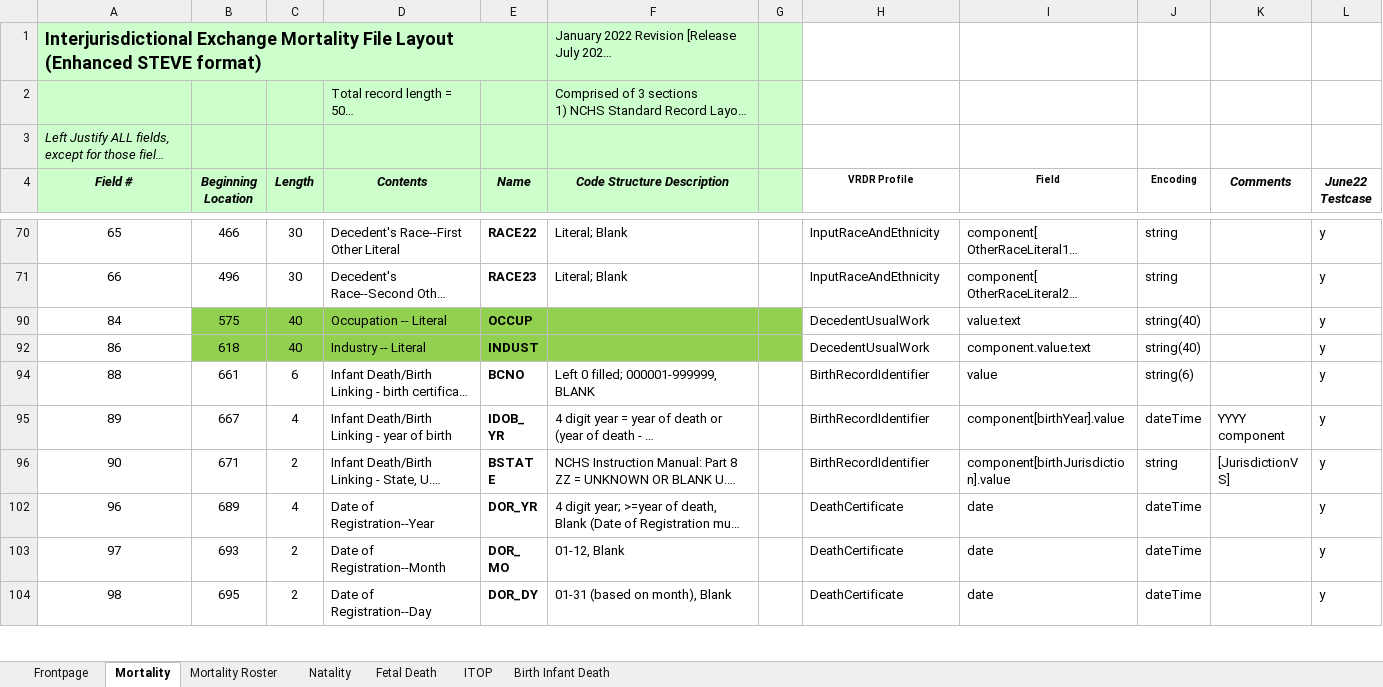
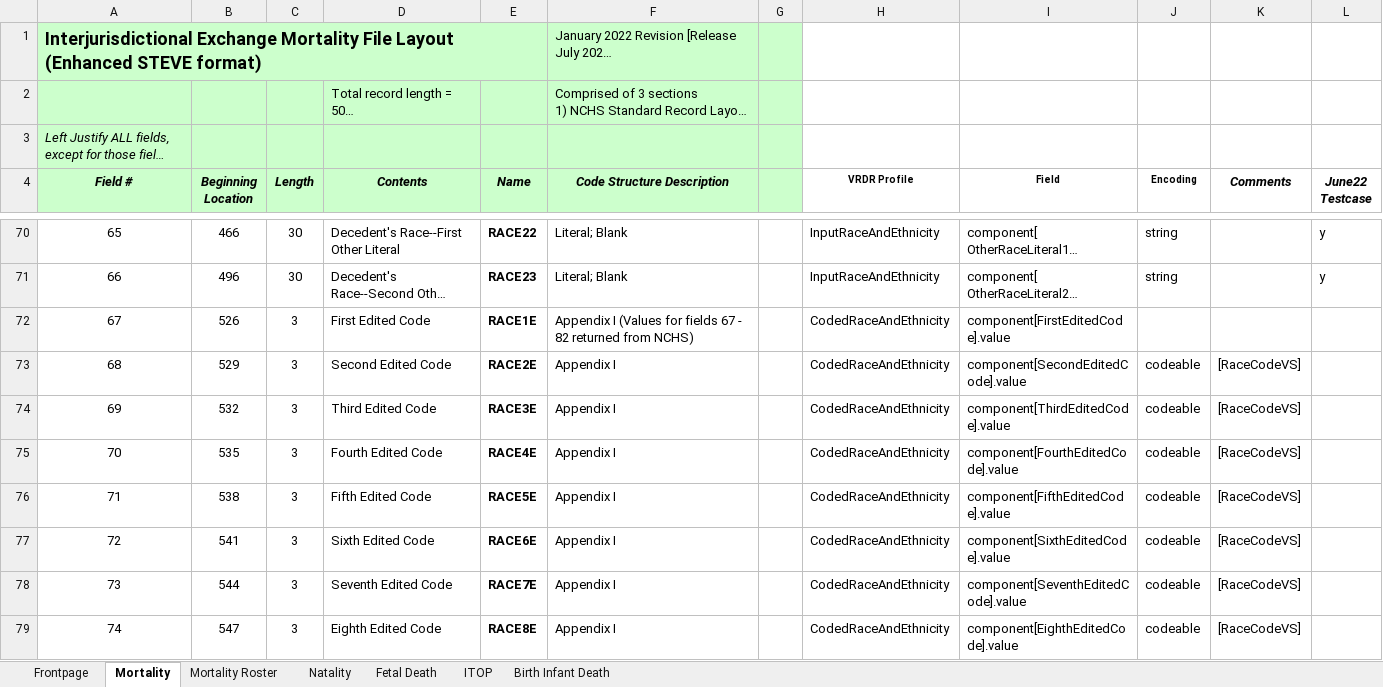
Before and after one commit to HL7/vrdr, an Excel workbook: input/images/IJE_File_Layouts_Version_2021_FHIR.xlsx, sheet Mortality, drawn as a sheet; only a part is shown, gaps mark what is left out; the shorter side is filled out with more unchanged rows; long unchanged cells end in …; values as stored, in another font and other column widths than the file's, no borders; the diff covers the shown part only; the diff names each change by its address in the sheet, - before the commit and + after, or states it on an @@ line.

```diff
--- a/input/images/IJE_File_Layouts_Version_2021_FHIR.xlsx (sheet Mortality)
+++ b/input/images/IJE_File_Layouts_Version_2021_FHIR.xlsx (sheet Mortality)
@@ row 72 unhidden: 67 | 526 | 3 | First Edited Code | RACE1E | Appendix I (Values for fields 67 - 82 returned from NCHS) |  | CodedRaceAndEthnicity | component[FirstEditedCode].value @@
@@ row 73 unhidden: 68 | 529 | 3 | Second Edited Code | RACE2E | Appendix I |  | CodedRaceAndEthnicity | component[SecondEditedCode].value | codeable | [RaceCodeVS] @@
@@ row 74 unhidden: 69 | 532 | 3 | Third Edited Code | RACE3E | Appendix I |  | CodedRaceAndEthnicity | component[ThirdEditedCode].value | codeable | [RaceCodeVS] @@
@@ row 75 unhidden: 70 | 535 | 3 | Fourth Edited Code | RACE4E | Appendix I |  | CodedRaceAndEthnicity | component[FourthEditedCode].value | codeable | [RaceCodeVS] @@
@@ row 76 unhidden: 71 | 538 | 3 | Fifth Edited Code | RACE5E | Appendix I |  | CodedRaceAndEthnicity | component[FifthEditedCode].value | codeable | [RaceCodeVS] @@
@@ row 77 unhidden: 72 | 541 | 3 | Sixth Edited Code | RACE6E | Appendix I |  | CodedRaceAndEthnicity | component[SixthEditedCode].value | codeable | [RaceCodeVS] @@
@@ row 78 unhidden: 73 | 544 | 3 | Seventh Edited Code | RACE7E | Appendix I |  | CodedRaceAndEthnicity | component[SeventhEditedCode].value | codeable | [RaceCodeVS] @@
@@ row 79 unhidden: 74 | 547 | 3 | Eighth Edited Code | RACE8E | Appendix I |  | CodedRaceAndEthnicity | component[EighthEditedCode].value | codeable | [RaceCodeVS] @@
```
Also changed, not shown: 12 added rows and 132 hidden or unhidden rows elsewhere in this sheet, hidden cells, 17 other files.
